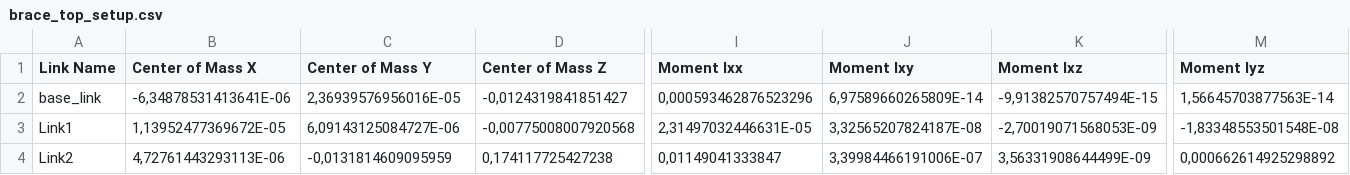
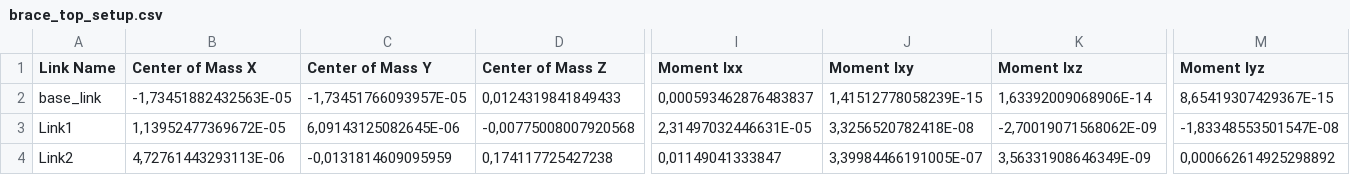
Before and after one commit to arntanguy/brace_top_setup, a CSV file: urdf/brace_top_setup.csv, drawn as a sheet; only a part is shown, gaps mark what is left out; the diff covers the shown part only; the diff names each change by its address in the sheet, - before the commit and + after, or states it on an @@ line.

```diff
--- a/urdf/brace_top_setup.csv
+++ b/urdf/brace_top_setup.csv
-B2 (Center of Mass X): -6,34878531413641E-06
+B2 (Center of Mass X): -1,73451882432563E-05
-C2 (Center of Mass Y): 2,36939576956016E-05
+C2 (Center of Mass Y): -1,73451766093957E-05
-D2 (Center of Mass Z): -0,0124319841851427
+D2 (Center of Mass Z): 0,0124319841849433
-I2 (Moment Ixx): 0,000593462876523296
+I2 (Moment Ixx): 0,000593462876483837
-J2 (Moment Ixy): 6,97589660265809E-14
+J2 (Moment Ixy): 1,41512778058239E-15
-K2 (Moment Ixz): -9,91382570757494E-15
+K2 (Moment Ixz): 1,63392009068906E-14
-M2 (Moment Iyz): 1,56645703877563E-14
+M2 (Moment Iyz): 8,65419307429367E-15
-C3 (Center of Mass Y): 6,09143125084727E-06
+C3 (Center of Mass Y): 6,09143125082645E-06
-J3 (Moment Ixy): 3,32565207824187E-08
+J3 (Moment Ixy): 3,3256520782418E-08
-K3 (Moment Ixz): -2,70019071568053E-09
+K3 (Moment Ixz): -2,70019071568062E-09
-M3 (Moment Iyz): -1,83348553501548E-08
+M3 (Moment Iyz): -1,83348553501547E-08
-J4 (Moment Ixy): 3,39984466191006E-07
+J4 (Moment Ixy): 3,39984466191005E-07
-K4 (Moment Ixz): 3,56331908644499E-09
+K4 (Moment Ixz): 3,56331908646349E-09
```
Also changed, not shown: 5 edited cells elsewhere in this file, 4 other files.
